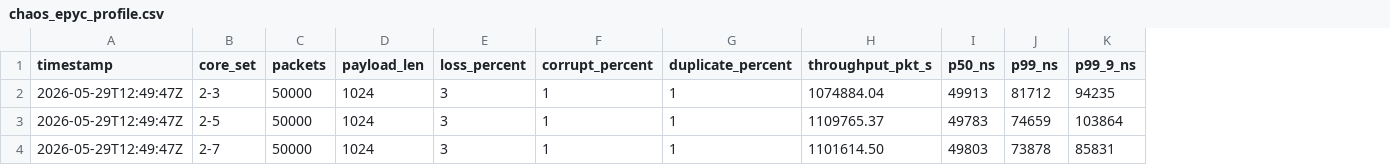
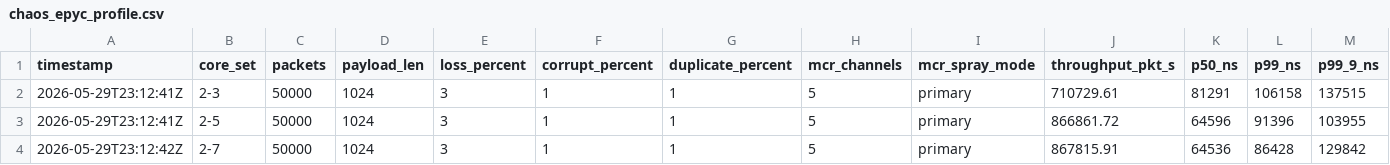
Before and after one commit to rwilliamspbg-ops/SMIP-MWP-Rust, a CSV file: tools/bench_results/chaos_epyc_profile.csv, drawn as a sheet; addresses are those after the commit; the diff names each change by its address in the sheet, - before the commit and + after, or states it on an @@ line.

Commit message:
MCR: parallel hot-path, telemetry counters, test; add benchmark report and CSV

```diff
--- a/tools/bench_results/chaos_epyc_profile.csv
+++ b/tools/bench_results/chaos_epyc_profile.csv
+column H (mcr_channels), rows 2-4: all 5
+column I (mcr_spray_mode), rows 2-4: all primary
-A2:A3 (timestamp): 2026-05-29T12:49:47Z
+A2:A3 (timestamp): 2026-05-29T23:12:41Z
-J2 (throughput_pkt_s): 1074884.04
+J2 (throughput_pkt_s): 710729.61
-K2 (p50_ns): 49913
+K2 (p50_ns): 81291
-L2 (p99_ns): 81712
+L2 (p99_ns): 106158
-M2 (p99_9_ns): 94235
+M2 (p99_9_ns): 137515
-J3 (throughput_pkt_s): 1109765.37
+J3 (throughput_pkt_s): 866861.72
-K3 (p50_ns): 49783
+K3 (p50_ns): 64596
-L3 (p99_ns): 74659
+L3 (p99_ns): 91396
-M3 (p99_9_ns): 103864
+M3 (p99_9_ns): 103955
-A4 (timestamp): 2026-05-29T12:49:47Z
+A4 (timestamp): 2026-05-29T23:12:42Z
-J4 (throughput_pkt_s): 1101614.50
+J4 (throughput_pkt_s): 867815.91
-K4 (p50_ns): 49803
+K4 (p50_ns): 64536
-L4 (p99_ns): 73878
+L4 (p99_ns): 86428
-M4 (p99_9_ns): 85831
+M4 (p99_9_ns): 129842
```
Also changed, not shown: 2 other files.
